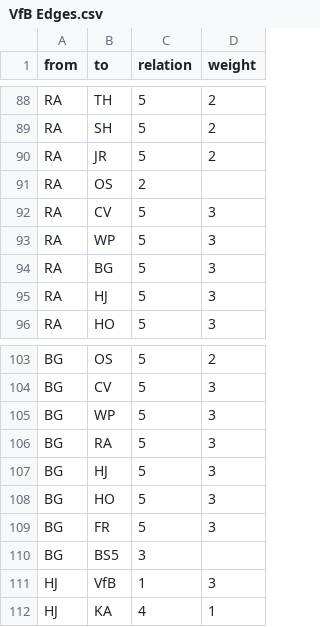
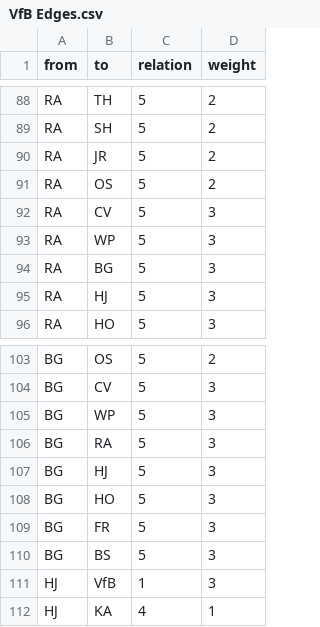
Before and after one commit to claraseitz/VfB-Netzwerk-Testat, a CSV file: VfB Edges.csv, drawn as a sheet; only a part is shown, gaps mark what is left out.

Commit message:
Update VfB Edges.csv

```diff
--- a/VfB Edges.csv
+++ b/VfB Edges.csv
@@ -90,3 +90,3 @@ RA,SH,5,2
 RA,JR,5,2
-RA,OS,2
+RA,OS,5,2
 RA,CV,5,3
@@ -109,3 +109,3 @@ BG,HO,5,3
 BG,FR,5,3
-BG,BS5,3
+BG,BS,5,3
 HJ,VfB,1,3
```
